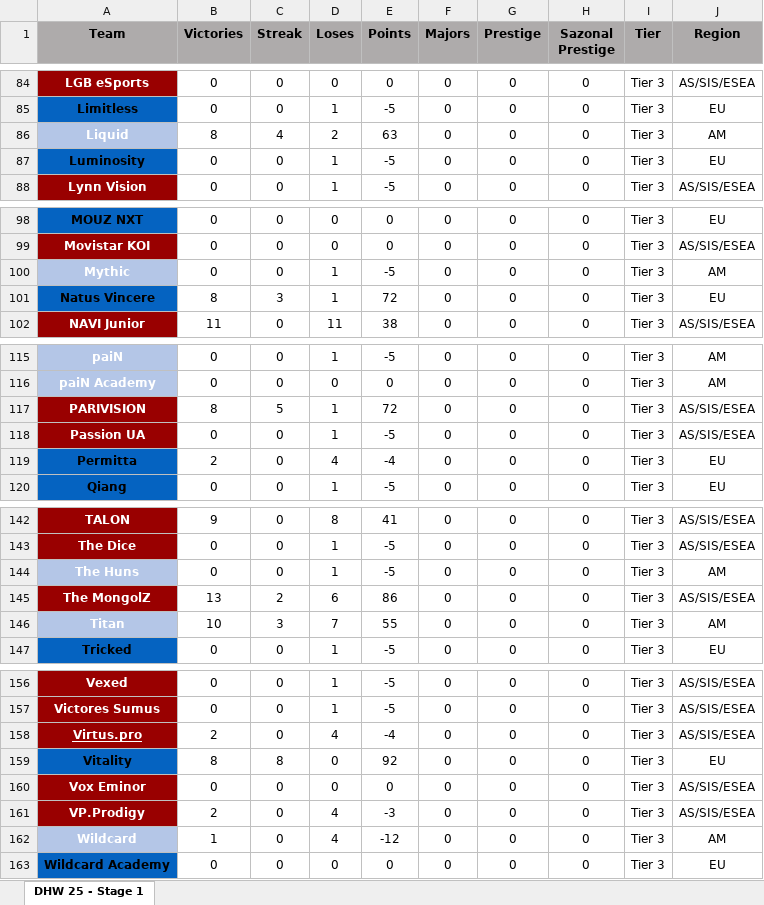
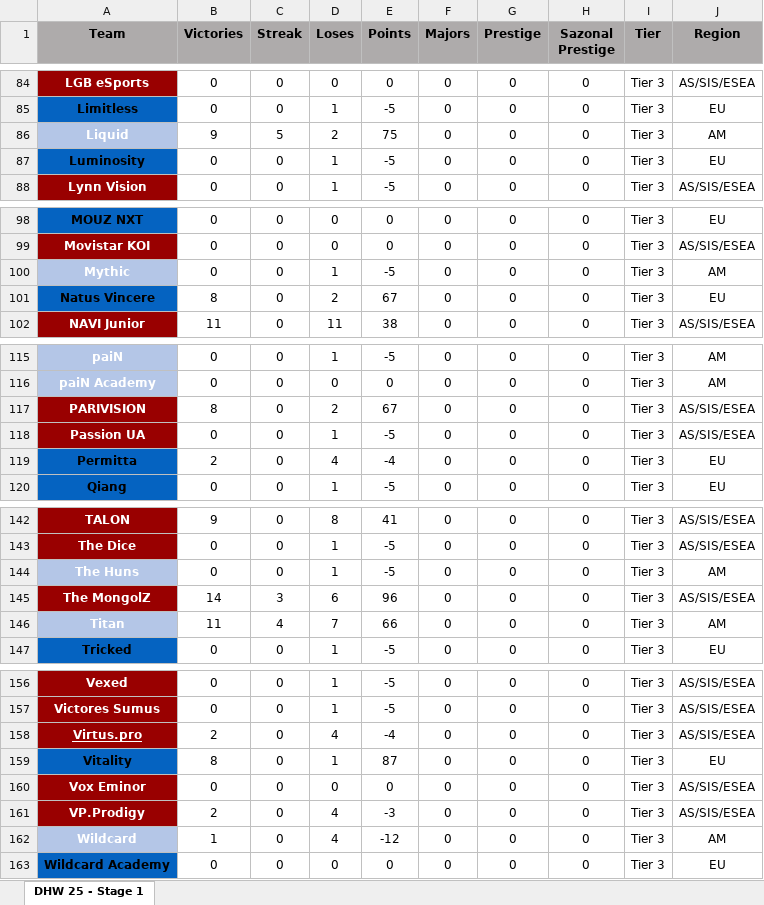
Before and after one commit to johncbraga/cs-tools, an Excel workbook: file/ranking.xlsx, sheet DHW 25 - Stage 1, drawn as a sheet; only a part is shown, gaps mark what is left out; values as stored, in another font and other column widths than the file's, no borders; the diff names each change by its address in the sheet, - before the commit and + after, or states it on an @@ line.

```diff
--- a/file/ranking.xlsx (sheet DHW 25 - Stage 1)
+++ b/file/ranking.xlsx (sheet DHW 25 - Stage 1)
-B86 (Victories): 8
+B86 (Victories): 9
-C86 (Streak): 4
+C86 (Streak): 5
-E86 (Points): 63
+E86 (Points): 75
-C101 (Streak): 3
+C101 (Streak): 0
-D101 (Loses): 1
+D101 (Loses): 2
-E101 (Points): 72
+E101 (Points): 67
-C117 (Streak): 5
+C117 (Streak): 0
-D117 (Loses): 1
+D117 (Loses): 2
-E117 (Points): 72
+E117 (Points): 67
-B145 (Victories): 13
+B145 (Victories): 14
-C145 (Streak): 2
+C145 (Streak): 3
-E145 (Points): 86
+E145 (Points): 96
-B146 (Victories): 10
+B146 (Victories): 11
-C146 (Streak): 3
+C146 (Streak): 4
-E146 (Points): 55
+E146 (Points): 66
-C159 (Streak): 8
+C159 (Streak): 0
-D159 (Loses): 0
+D159 (Loses): 1
-E159 (Points): 92
+E159 (Points): 87
```
Also changed, not shown: file/history.xlsx, 4 other files.
